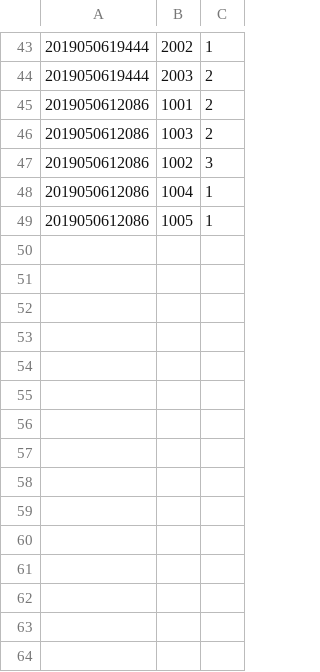
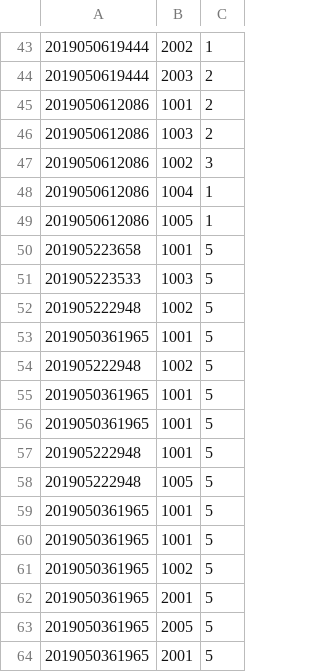
Before and after one commit to chaosudemeimei/tourism, a CSV file: src/main/resources/recommend.csv, drawn as a sheet; only a part is shown, gaps mark what is left out; the diff names each change by its address in the sheet, - before the commit and + after, or states it on an @@ line.

```diff
--- a/src/main/resources/recommend.csv
+++ b/src/main/resources/recommend.csv
+row 50: 201905223658 | 1001 | 5
+row 51: 201905223533 | 1003 | 5
+row 52: 201905222948 | 1002 | 5
+row 53: 2019050361965 | 1001 | 5
+row 54: 201905222948 | 1002 | 5
+row 55: 2019050361965 | 1001 | 5
+row 56: 2019050361965 | 1001 | 5
+row 57: 201905222948 | 1001 | 5
+row 58: 201905222948 | 1005 | 5
+row 59: 2019050361965 | 1001 | 5
+row 60: 2019050361965 | 1001 | 5
+row 61: 2019050361965 | 1002 | 5
+row 62: 2019050361965 | 2001 | 5
+row 63: 2019050361965 | 2005 | 5
+row 64: 2019050361965 | 2001 | 5
```
Also changed, not shown: 18 other files.
